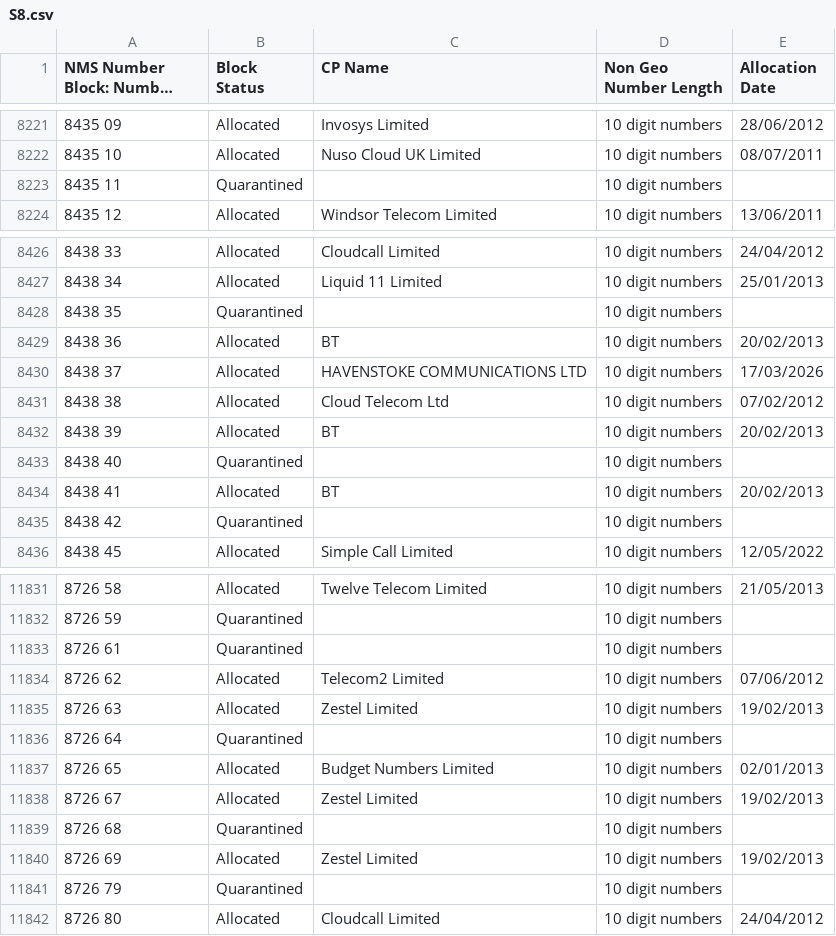
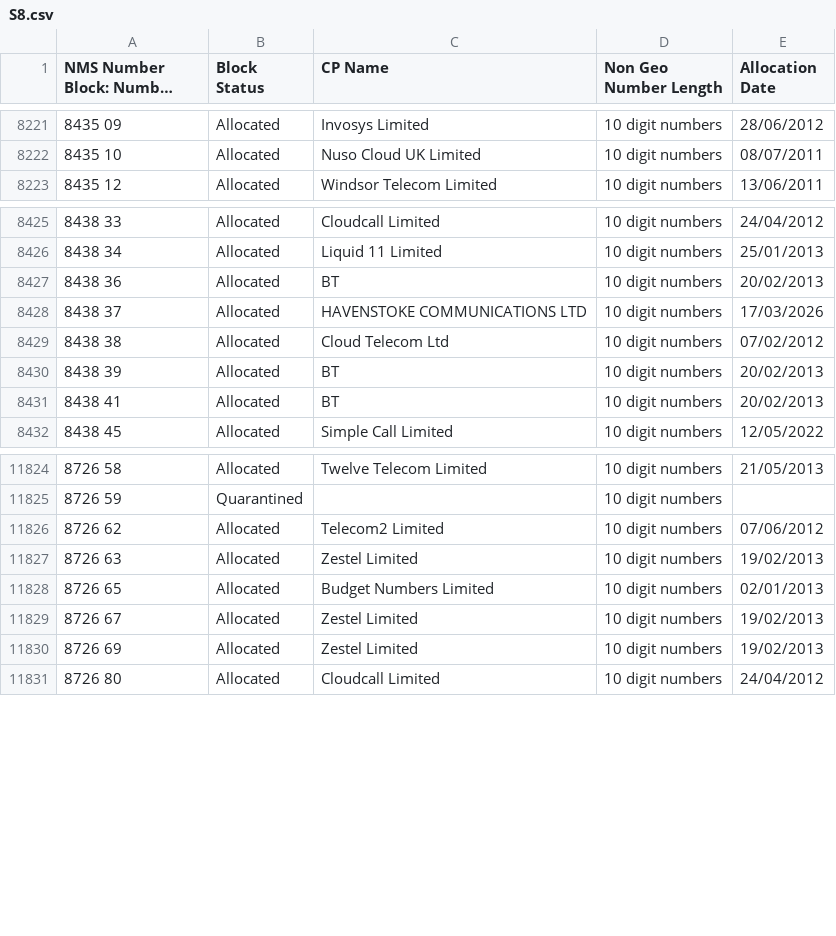
Before and after one commit to DrHyde/perl-modules-Number-Phone-data-files, a CSV file: S8.csv, drawn as a sheet; only a part is shown, gaps mark what is left out; long unchanged cells end in …; the diff covers the shown part only; the diff names each change by its address in the sheet, - before the commit and + after, or states it on an @@ line.

```diff
--- a/S8.csv
+++ b/S8.csv
-row 8223: 8435 11 | Quarantined |  | 10 digit numbers
-row 8428: 8438 35 | Quarantined |  | 10 digit numbers
-row 8433: 8438 40 | Quarantined |  | 10 digit numbers
-row 8435: 8438 42 | Quarantined |  | 10 digit numbers
-row 11833: 8726 61 | Quarantined |  | 10 digit numbers
-row 11836: 8726 64 | Quarantined |  | 10 digit numbers
-row 11839: 8726 68 | Quarantined |  | 10 digit numbers
-row 11841: 8726 79 | Quarantined |  | 10 digit numbers
```
Also changed, not shown: 3 removed rows and 2 edited cells elsewhere in this file, S3.csv, S5.csv, 7 other files.
